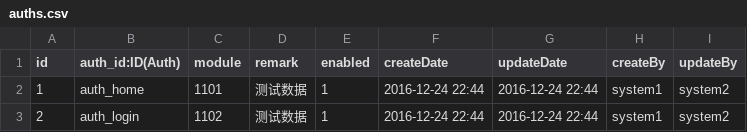
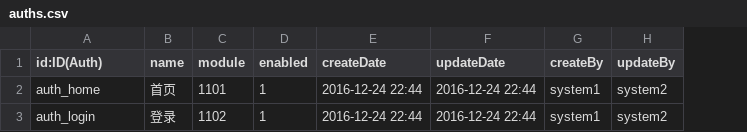
Before and after one commit to supermy/mytools, a CSV file: alpine/neo4j/csvs/auths.csv, drawn as a sheet; removed rows and columns are numbered as before the commit, all else as after; the diff names each change by its address in the sheet, - before the commit and + after, or states it on an @@ line.

```diff
--- a/alpine/neo4j/csvs/auths.csv
+++ b/alpine/neo4j/csvs/auths.csv
-column A (id), rows 2-3: 1 | 2
+column B (name), rows 2-3: 首页 | 登录
-column D (remark), rows 2-3: 测试数据 | 测试数据
-A1: auth_id:ID(Auth)
+A1: id:ID(Auth)
```
Also changed, not shown: alpine/neo4j/csvs/auth-resources.csv, alpine/neo4j/csvs/group-roles.csv, 13 other files.
